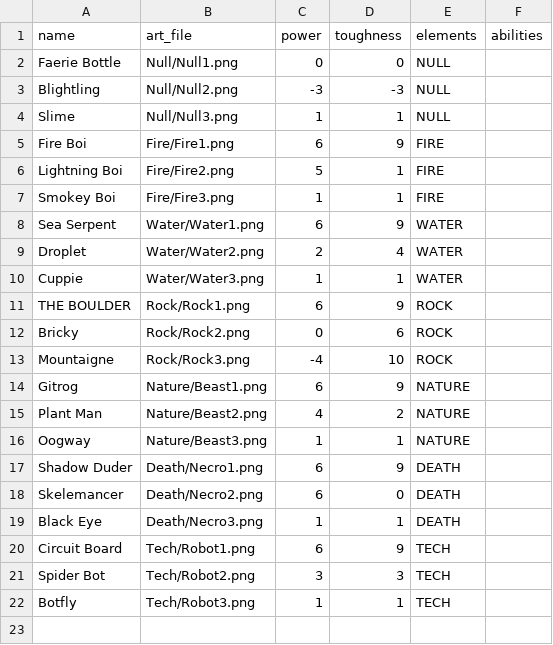
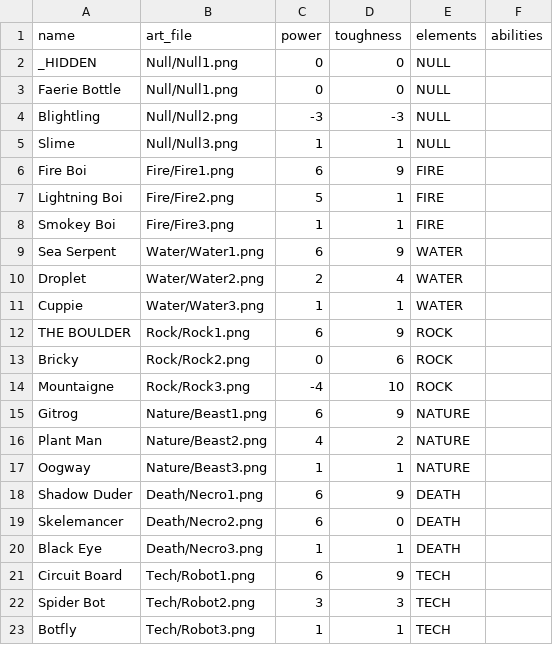
Before and after one commit to KangarooDrop/FusionServer, a CSV file: shared/CardsData.csv, drawn as a sheet; the diff names each change by its address in the sheet, - before the commit and + after, or states it on an @@ line.

Commit message:
Setting up triggers
Updating shared folder

```diff
--- a/shared/CardsData.csv
+++ b/shared/CardsData.csv
+row 2: _HIDDEN | Null/Null1.png | 0 | 0 | NULL
```
Also changed, not shown: 11 other files.
